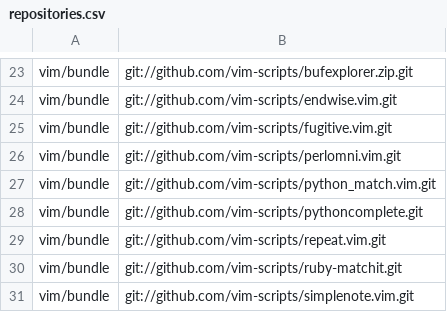
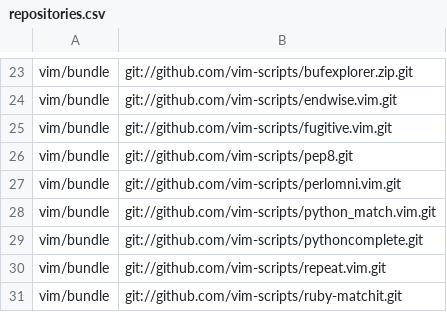
Before and after one commit to mkomitee/dotfiles, a CSV file: repositories.csv, drawn as a sheet; only a part is shown, gaps mark what is left out; the shorter side is filled out with more unchanged rows.

```diff
--- a/repositories.csv
+++ b/repositories.csv
@@ -25,2 +25,3 @@ vim/bundle,git://github.com/vim-scripts/endwise.vim.git
 vim/bundle,git://github.com/vim-scripts/fugitive.vim.git
+vim/bundle,git://github.com/vim-scripts/pep8.git
 vim/bundle,git://github.com/vim-scripts/perlomni.vim.git
```
Also changed, not shown: 1 other file.
